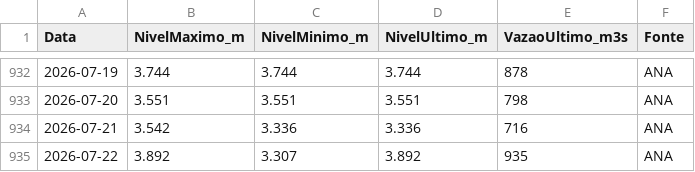
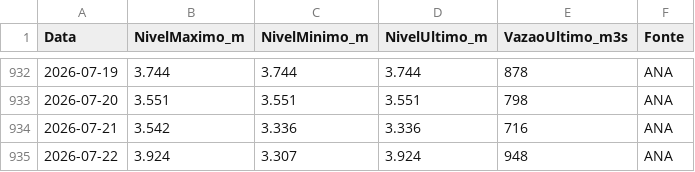
Before and after one commit to thiagoiwanko/rioiguacu, a CSV file: public/historico_diario.csv, drawn as a sheet; only a part is shown, gaps mark what is left out.

```diff
--- a/public/historico_diario.csv
+++ b/public/historico_diario.csv
@@ -934,2 +934,2 @@ Data;NivelMaximo_m;NivelMinimo_m;NivelUltimo_m;VazaoUltimo_m3s;Fonte
 2026-07-21;3.542;3.336;3.336;716;ANA
-2026-07-22;3.892;3.307;3.892;935;ANA
+2026-07-22;3.924;3.307;3.924;948;ANA
```
Also changed, not shown: 1 other file.
